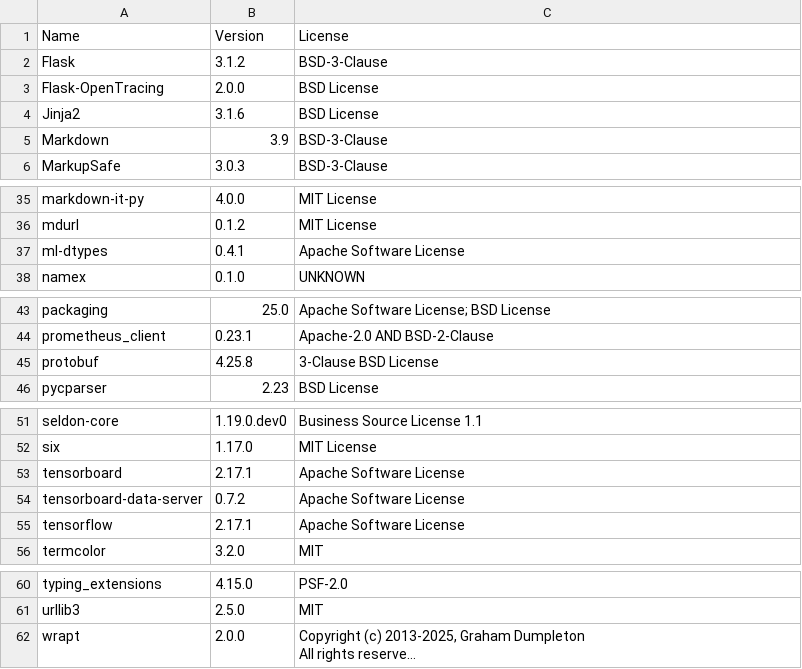
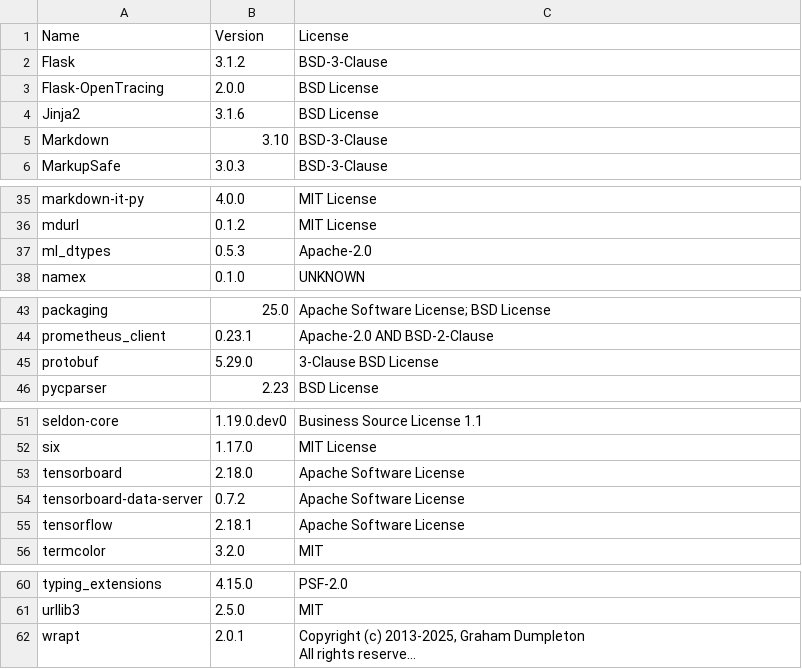
Before and after one commit to tyndria/seldon-core, a CSV file: python/licenses/license_info.csv, drawn as a sheet; only a part is shown, gaps mark what is left out; long unchanged cells end in …; removed rows and columns are numbered as before the commit, all else as after; the diff names each change by its address in the sheet, - before the commit and + after, or states it on an @@ line.

```diff
--- a/python/licenses/license_info.csv
+++ b/python/licenses/license_info.csv
-B5: 3.9
+B5: 3.10
-row 37: ml-dtypes | 0.4.1 | Apache Software License
+row 37: ml_dtypes | 0.5.3 | Apache-2.0
-B45: 4.25.8
+B45: 5.29.0
-B53: 2.17.1
+B53: 2.18.0
-B55: 2.17.1
+B55: 2.18.1
-B62: 2.0.0
+B62: 2.0.1
```
Also changed, not shown: python/licenses/license_info.no_versions.csv, 9 other files.
